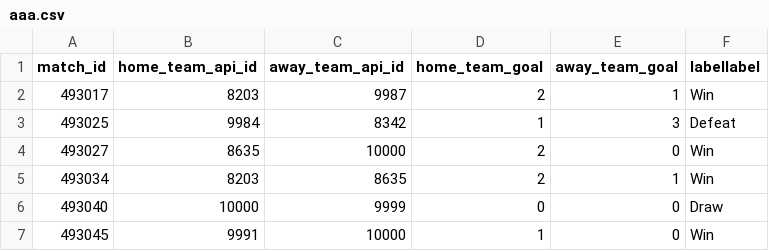
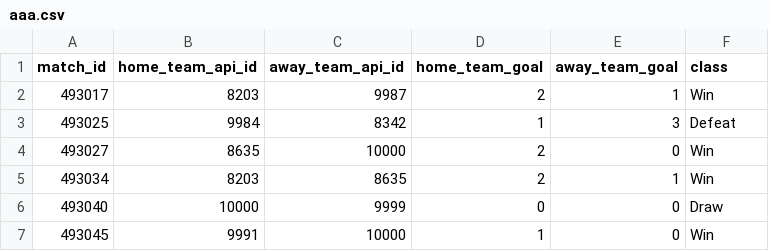
Before and after one commit to Maximbrg/gamePred, a CSV file: aaa.csv, drawn as a sheet; only a part is shown.

```diff
--- a/aaa.csv
+++ b/aaa.csv
@@ -1,2 +1,2 @@
-match_id,home_team_api_id,away_team_api_id,home_team_goal,away_team_goal,labellabel
+match_id,home_team_api_id,away_team_api_id,home_team_goal,away_team_goal,class
 493017,8203,9987,2,1,Win
```
Also changed, not shown: 2 other files.
